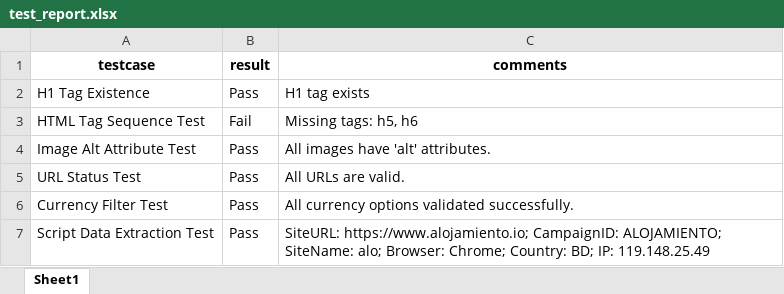
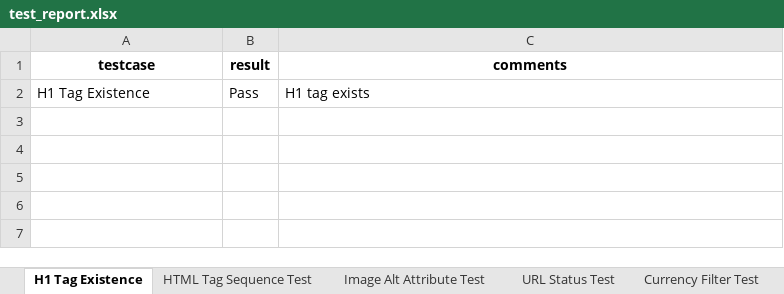
Before and after one commit to arman-007/assignment-7, an Excel workbook: reports/test_report.xlsx, sheet H1 Tag Existence, drawn as a sheet; values as stored, in another font and other column widths than the file's, no borders; the diff names each change by its address in the sheet, - before the commit and + after, or states it on an @@ line.

```diff
--- a/reports/test_report.xlsx (sheet H1 Tag Existence)
+++ b/reports/test_report.xlsx (sheet H1 Tag Existence)
-sheet tab: Sheet1
+sheet tab: H1 Tag Existence
+sheet tab: HTML Tag Sequence Test
+sheet tab: Image Alt Attribute Test
+sheet tab: URL Status Test
+sheet tab: Currency Filter Test
-row 3: HTML Tag Sequence Test | Fail | Missing tags: h5, h6
-row 4: Image Alt Attribute Test | Pass | All images have 'alt' attributes.
-row 5: URL Status Test | Pass | All URLs are valid.
-row 6: Currency Filter Test | Pass | All currency options validated successfully.
-row 7: Script Data Extraction Test | Pass | SiteURL: https://www.alojamiento.io; CampaignID: ALOJAMIENTO; SiteName: alo; Browser: Chrome; Country: BD; IP: 119.148.25.49
```
Also changed, not shown: 16 other files.
